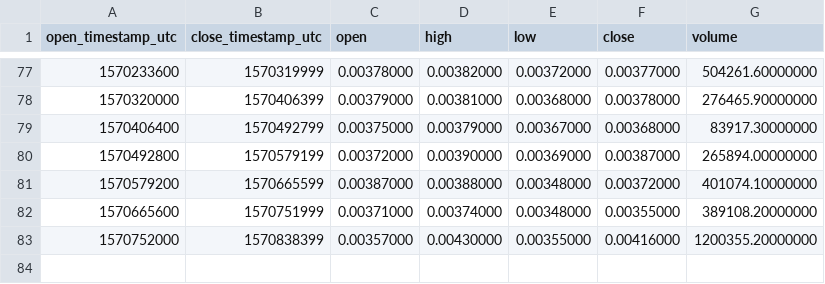
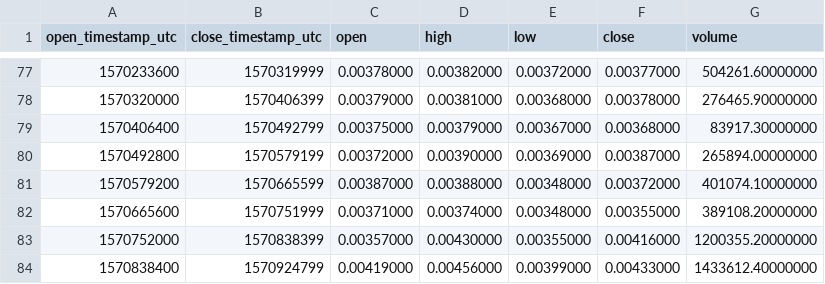
Before and after one commit to cryptobigbro/binance-DUSKBNB, a CSV file: binance-DUSKBNB-1d.csv, drawn as a sheet; only a part is shown, gaps mark what is left out.

```diff
--- a/binance-DUSKBNB-1d.csv
+++ b/binance-DUSKBNB-1d.csv
@@ -83 +83,2 @@ open_timestamp_utc,close_timestamp_utc,open,high,low,close,volume
 1570752000,1570838399,0.00357000,0.00430000,0.00355000,0.00416000,1200355.20000000
+1570838400,1570924799,0.00419000,0.00456000,0.00399000,0.00433000,1433612.40000000
```
Also changed, not shown: binance-DUSKBNB-1h.csv.
